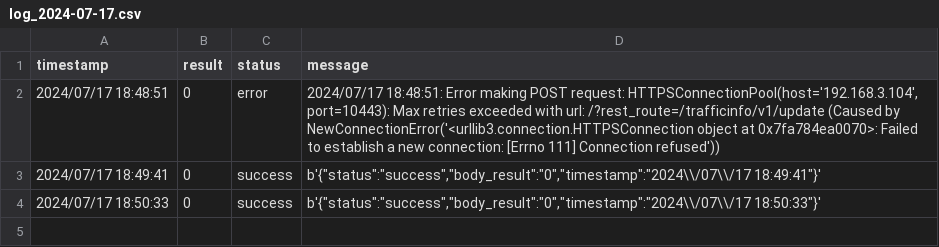
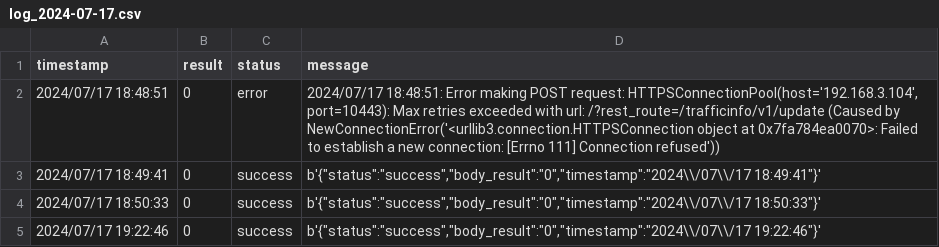
Before and after one commit to Keyhole-Koro/Vehicle-Detection-and-Web-Integration, a CSV file: raspberryPie/result/log_2024-07-17.csv, drawn as a sheet; the diff names each change by its address in the sheet, - before the commit and + after, or states it on an @@ line.

```diff
--- a/raspberryPie/result/log_2024-07-17.csv
+++ b/raspberryPie/result/log_2024-07-17.csv
+row 5: 2024/07/17 19:22:46 | 0 | success | b'{"status":"success","body_result":"0","timestamp":"2024\\/07\\/17 19:22:46"}'
```
Also changed, not shown: 13 other files.
